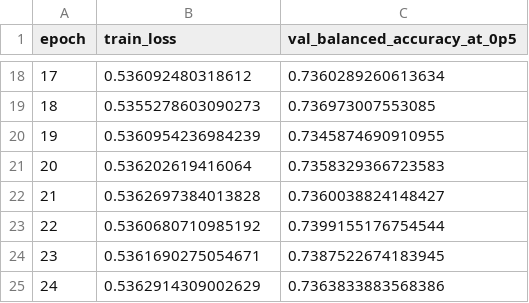
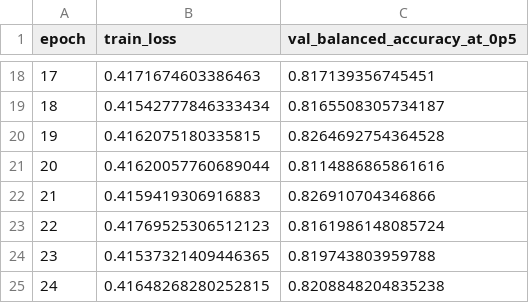
Before and after one commit to Linkgyu/rockpile-edgeconv-arxiv, a CSV file: results/tables/baseline_150frag_mlp_training_history.csv, drawn as a sheet; only a part is shown, gaps mark what is left out; the diff covers the shown part only.

```diff
--- a/results/tables/baseline_150frag_mlp_training_history.csv
+++ b/results/tables/baseline_150frag_mlp_training_history.csv
@@ -18,8 +18,8 @@ epoch,train_loss,val_balanced_accuracy_at_0p5
-17,0.536092480318612,0.7360289260613634
-18,0.5355278603090273,0.736973007553085
-19,0.5360954236984239,0.7345874690910955
-20,0.536202619416064,0.7358329366723583
-21,0.5362697384013828,0.7360038824148427
-22,0.5360680710985192,0.7399155176754544
-23,0.5361690275054671,0.7387522674183945
-24,0.5362914309002629,0.7363833883568386
+17,0.4171674603386463,0.817139356745451
+18,0.41542777846333434,0.8165508305734187
+19,0.4162075180335815,0.8264692754364528
+20,0.41620057760689044,0.8114886865861616
+21,0.4159419306916883,0.826910704346866
+22,0.41769525306512123,0.8161986148085724
+23,0.41537321409446365,0.819743803959788
+24,0.41648268280252815,0.8208848204835238
```
Also changed, not shown: 32 edited cells elsewhere in this file, results/tables/baseline_150frag_selected_settings.csv, results/tables/baseline_150frag_test_scene_results.csv, 23 other files.
